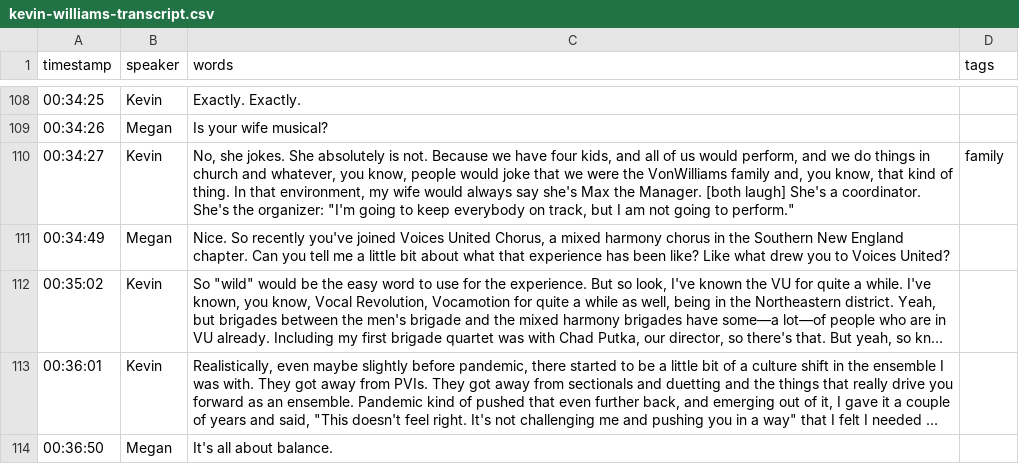
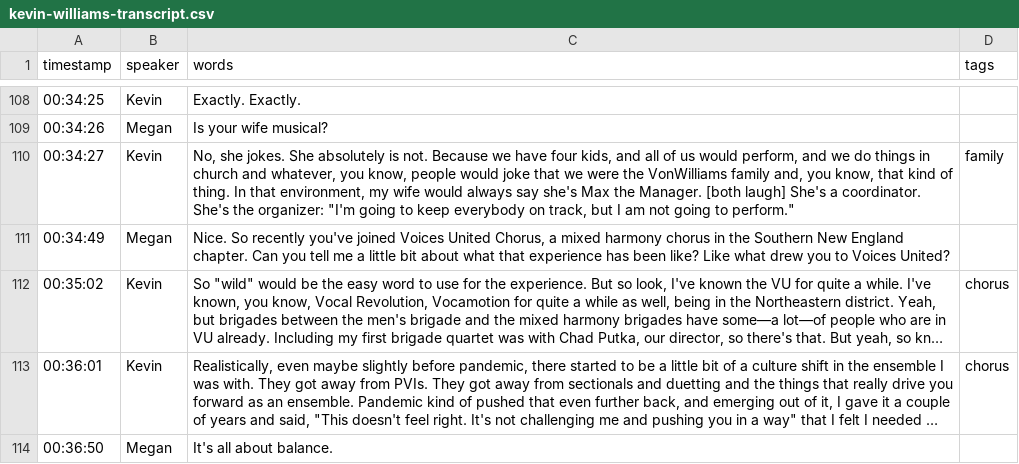
Before and after one commit to everydayharmony/oralhistory, a CSV file: _data/transcripts/kevin-williams-transcript.csv, drawn as a sheet; only a part is shown, gaps mark what is left out; long unchanged cells end in …; the diff covers the shown part only; the diff names each change by its address in the sheet, - before the commit and + after, or states it on an @@ line.

```diff
--- a/_data/transcripts/kevin-williams-transcript.csv
+++ b/_data/transcripts/kevin-williams-transcript.csv
-D112:D113 (tags): (empty)
+D112:D113 (tags): chorus
```
Also changed, not shown: 23 edited cells elsewhere in this file.
